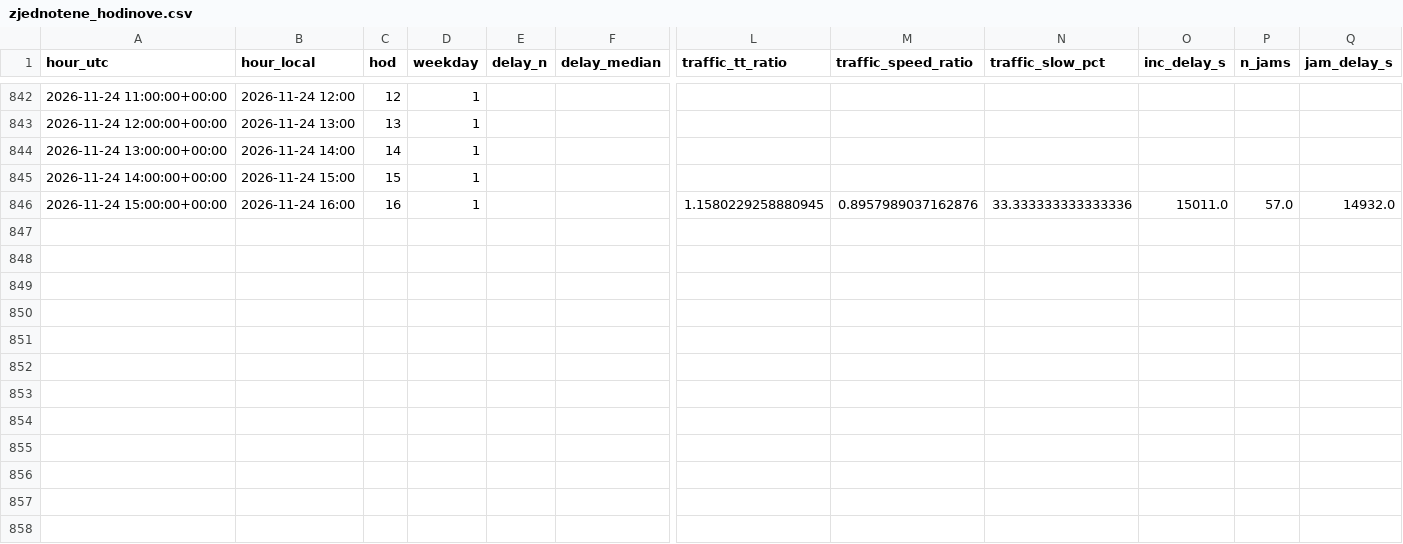
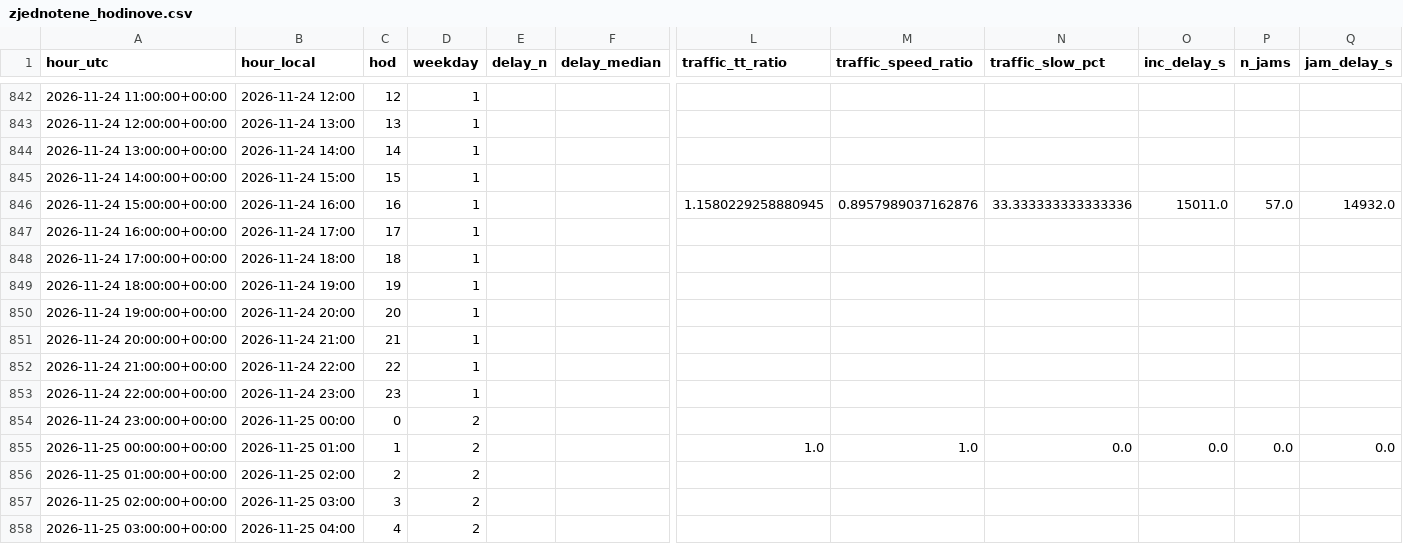
Before and after one commit to lalasonycierny/analyza, a CSV file: docs/zjednotene_hodinove.csv, drawn as a sheet; only a part is shown, gaps mark what is left out; rows hold the shown columns only; the diff covers the shown part only; the diff names each change by its address in the sheet, - before the commit and + after, or states it on an @@ line.

```diff
--- a/docs/zjednotene_hodinove.csv
+++ b/docs/zjednotene_hodinove.csv
+row 847: 2026-11-24 16:00:00+00:00 | 2026-11-24 17:00 | 17 | 1
+row 848: 2026-11-24 17:00:00+00:00 | 2026-11-24 18:00 | 18 | 1
+row 849: 2026-11-24 18:00:00+00:00 | 2026-11-24 19:00 | 19 | 1
+row 850: 2026-11-24 19:00:00+00:00 | 2026-11-24 20:00 | 20 | 1
+row 851: 2026-11-24 20:00:00+00:00 | 2026-11-24 21:00 | 21 | 1
+row 852: 2026-11-24 21:00:00+00:00 | 2026-11-24 22:00 | 22 | 1
+row 853: 2026-11-24 22:00:00+00:00 | 2026-11-24 23:00 | 23 | 1
+row 854: 2026-11-24 23:00:00+00:00 | 2026-11-25 00:00 | 0 | 2
+row 855: 2026-11-25 00:00:00+00:00 | 2026-11-25 01:00 | 1 | 2 |  |  | 1.0 | 1.0 | 0.0 | 0.0 | 0.0 | 0.0
+row 856: 2026-11-25 01:00:00+00:00 | 2026-11-25 02:00 | 2 | 2
+row 857: 2026-11-25 02:00:00+00:00 | 2026-11-25 03:00 | 3 | 2
+row 858: 2026-11-25 03:00:00+00:00 | 2026-11-25 04:00 | 4 | 2
```
Also changed, not shown: 12 added rows elsewhere in this file, docs/korelacie.csv, docs/korelacie_lag.csv, 4 other files.
